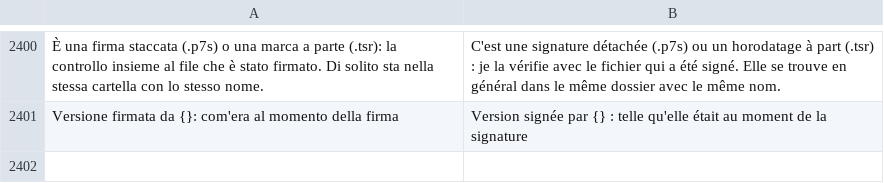
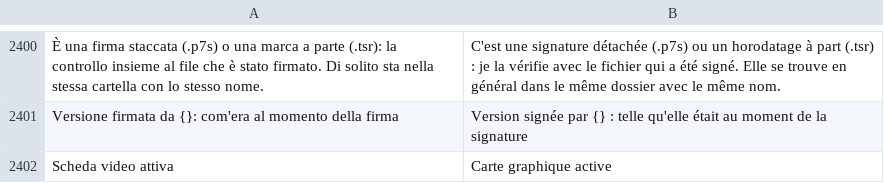
Before and after one commit to realfulvio/cedro, a TSV file: i18n/fr.tsv, drawn as a sheet; only a part is shown, gaps mark what is left out; the diff names each change by its address in the sheet, - before the commit and + after, or states it on an @@ line.

```diff
--- a/i18n/fr.tsv
+++ b/i18n/fr.tsv
+row 2402: Scheda video attiva | Carte graphique active
```
Also changed, not shown: i18n/de.tsv, i18n/en.tsv, 5 other files.
